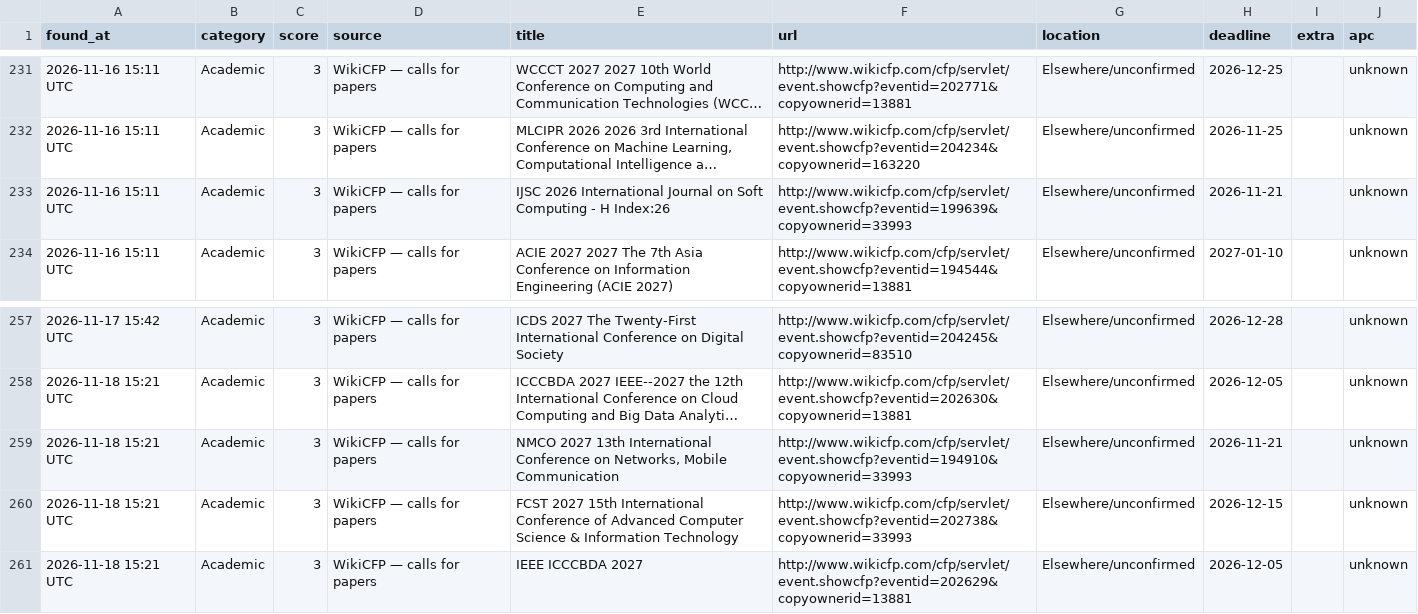
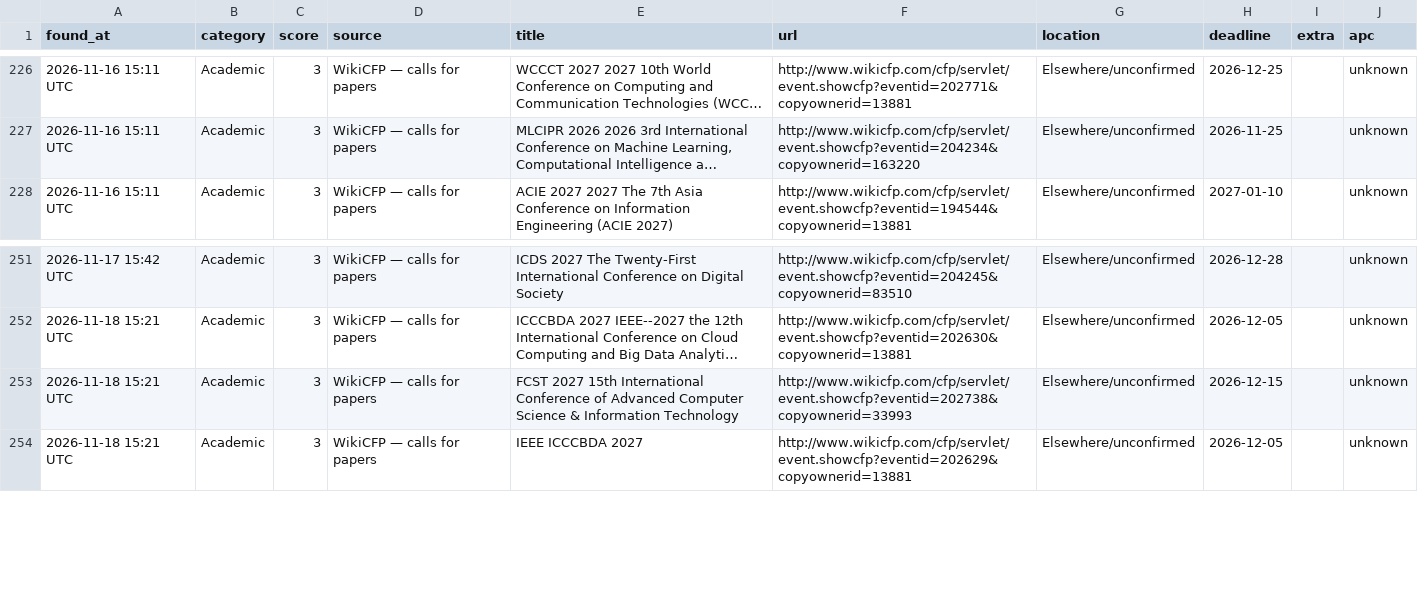
Before and after one commit to michaelouru-sw/ngo-opportunity-scanner, a CSV file: opportunities_log.csv, drawn as a sheet; only a part is shown, gaps mark what is left out; long unchanged cells end in …; removed rows and columns are numbered as before the commit, all else as after; the diff covers the shown part only; the diff names each change by its address in the sheet, - before the commit and + after, or states it on an @@ line.

```diff
--- a/opportunities_log.csv
+++ b/opportunities_log.csv
-row 233: 2026-11-16 15:11 UTC | Academic | 3 | WikiCFP — calls for papers | IJSC 2026 International Journal on Soft Computing - H Index:26 | http://www.wikicfp.com/cfp/servlet/event.showcfp?eventid=199639&copyownerid=33993 | Elsewhere/unconfirmed | 2026-11-21 |  | unknown
-row 259: 2026-11-18 15:21 UTC | Academic | 3 | WikiCFP — calls for papers | NMCO 2027 13th International Conference on Networks, Mobile Communication | http://www.wikicfp.com/cfp/servlet/event.showcfp?eventid=194910&copyownerid=33993 | Elsewhere/unconfirmed | 2026-11-21 |  | unknown
```
Also changed, not shown: 6 added rows and 5 removed rows elsewhere in this file, docs/data/opportunities_log.csv, 2 other files.
